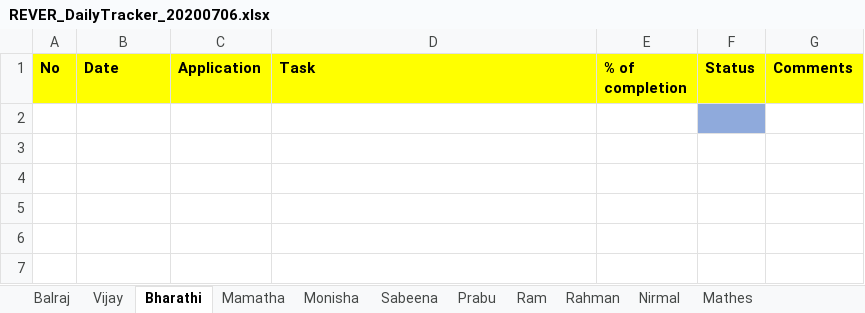
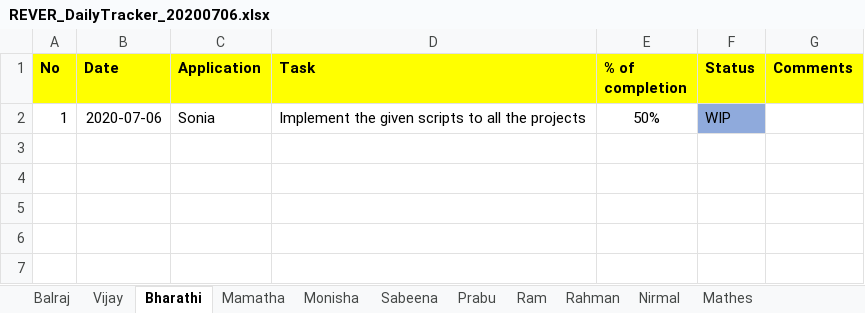
Before and after one commit to tcbalaji/DailyTracker, an Excel workbook: REVER_DailyTracker_20200706.xlsx, sheet Bharathi, drawn as a sheet; only a part is shown; values as stored, in another font and other column widths than the file's, no borders; the diff names each change by its address in the sheet, - before the commit and + after, or states it on an @@ line.

Commit message:
Add files via upload

```diff
--- a/REVER_DailyTracker_20200706.xlsx (sheet Bharathi)
+++ b/REVER_DailyTracker_20200706.xlsx (sheet Bharathi)
-row 2: (empty)
+row 2: 1 | 2020-07-06 | Sonia | Implement the given scripts to all the projects | 50% | WIP
```
